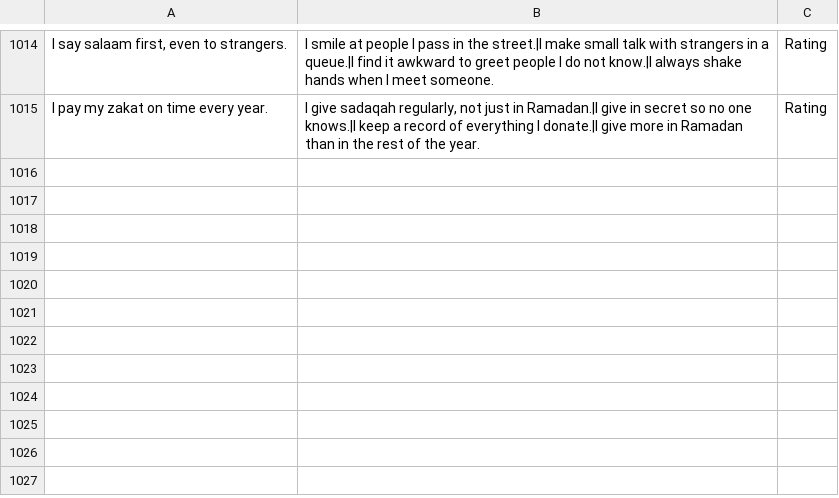
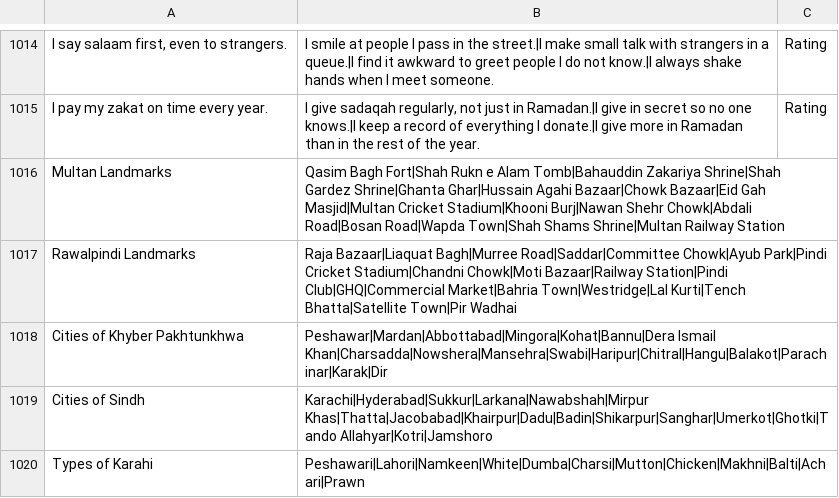
Before and after one commit to theshabab/jorbox, a CSV file: data/seed/data/game3.csv, drawn as a sheet; only a part is shown, gaps mark what is left out; the diff covers the shown part only; the diff names each change by its address in the sheet, - before the commit and + after, or states it on an @@ line.

```diff
--- a/data/seed/data/game3.csv
+++ b/data/seed/data/game3.csv
+row 1016: Multan Landmarks | Qasim Bagh Fort|Shah Rukn e Alam Tomb|Bahauddin Zakariya Shrine|Shah Gardez Shrine|Ghanta Ghar|Hussain Agahi Bazaar|Chowk Bazaar|Eid Gah Masjid|Multan Cricket Stadium|Khooni Burj|Nawan Shehr Chowk|Abdali Road|Bosan Road|Wapda Town|Shah Shams Shrine|Multan Railway Station
+row 1017: Rawalpindi Landmarks | Raja Bazaar|Liaquat Bagh|Murree Road|Saddar|Committee Chowk|Ayub Park|Pindi Cricket Stadium|Chandni Chowk|Moti Bazaar|Railway Station|Pindi Club|GHQ|Commercial Market|Bahria Town|Westridge|Lal Kurti|Tench Bhatta|Satellite Town|Pir Wadhai
+row 1018: Cities of Khyber Pakhtunkhwa | Peshawar|Mardan|Abbottabad|Mingora|Kohat|Bannu|Dera Ismail Khan|Charsadda|Nowshera|Mansehra|Swabi|Haripur|Chitral|Hangu|Balakot|Parachinar|Karak|Dir
+row 1019: Cities of Sindh | Karachi|Hyderabad|Sukkur|Larkana|Nawabshah|Mirpur Khas|Thatta|Jacobabad|Khairpur|Dadu|Badin|Shikarpur|Sanghar|Umerkot|Ghotki|Tando Allahyar|Kotri|Jamshoro
+row 1020: Types of Karahi | Peshawari|Lahori|Namkeen|White|Dumba|Charsi|Mutton|Chicken|Makhni|Balti|Achari|Prawn
```
Also changed, not shown: 5 added rows and 9 edited cells elsewhere in this file, data/seed/data/game15.csv, data/seed/data/game7.csv, 5 other files.
